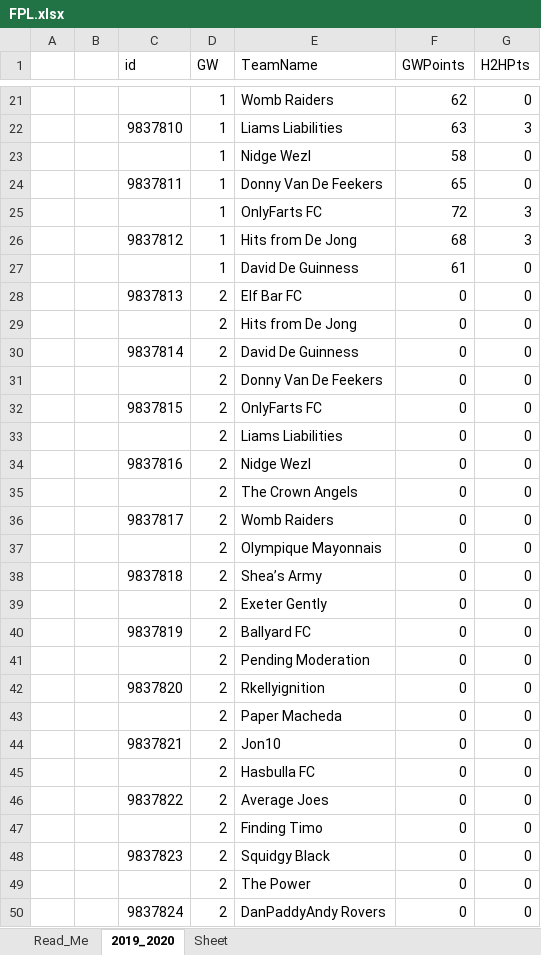
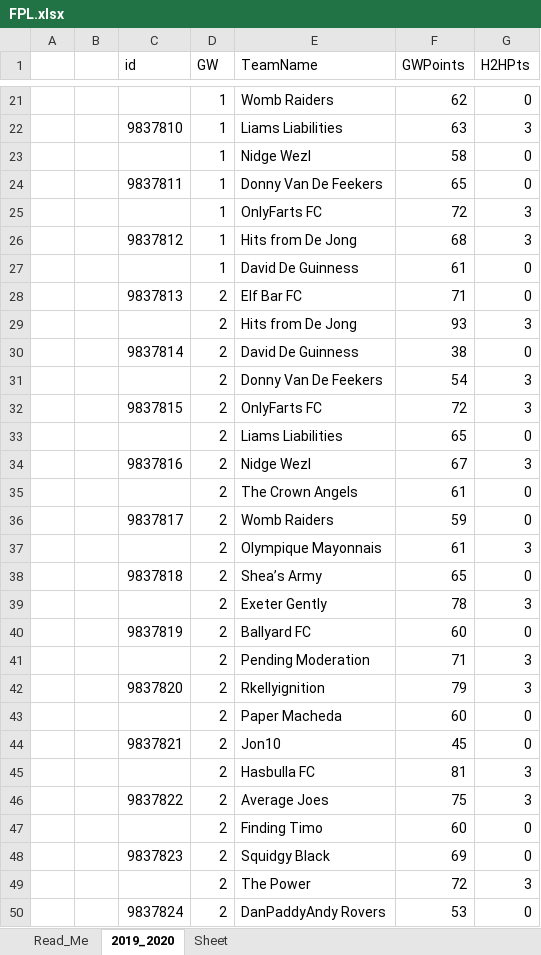
Before and after one commit to FrankoDonnell10/pythonprojects, an Excel workbook: FPL.xlsx, sheet 2019_2020, drawn as a sheet; only a part is shown, gaps mark what is left out; values as stored, in another font and other column widths than the file's, no borders; the diff covers the shown part only; the diff names each change by its address in the sheet, - before the commit and + after, or states it on an @@ line.

```diff
--- a/FPL.xlsx (sheet 2019_2020)
+++ b/FPL.xlsx (sheet 2019_2020)
-F28 (GWPoints): 0
+F28 (GWPoints): 71
-F29 (GWPoints): 0
+F29 (GWPoints): 93
-G29 (H2HPts): 0
+G29 (H2HPts): 3
-F30 (GWPoints): 0
+F30 (GWPoints): 38
-F31 (GWPoints): 0
+F31 (GWPoints): 54
-G31:G32 (H2HPts): 0
+G31:G32 (H2HPts): 3
-F32 (GWPoints): 0
+F32 (GWPoints): 72
-F33 (GWPoints): 0
+F33 (GWPoints): 65
-F34 (GWPoints): 0
+F34 (GWPoints): 67
-G34 (H2HPts): 0
+G34 (H2HPts): 3
-F35 (GWPoints): 0
+F35 (GWPoints): 61
-F36 (GWPoints): 0
+F36 (GWPoints): 59
-F37 (GWPoints): 0
+F37 (GWPoints): 61
-G37 (H2HPts): 0
+G37 (H2HPts): 3
-F38 (GWPoints): 0
+F38 (GWPoints): 65
-F39 (GWPoints): 0
+F39 (GWPoints): 78
-G39 (H2HPts): 0
+G39 (H2HPts): 3
-F40 (GWPoints): 0
+F40 (GWPoints): 60
-F41 (GWPoints): 0
+F41 (GWPoints): 71
-G41:G42 (H2HPts): 0
+G41:G42 (H2HPts): 3
-F42 (GWPoints): 0
+F42 (GWPoints): 79
-F43 (GWPoints): 0
+F43 (GWPoints): 60
-F44 (GWPoints): 0
+F44 (GWPoints): 45
-F45 (GWPoints): 0
+F45 (GWPoints): 81
-G45:G46 (H2HPts): 0
+G45:G46 (H2HPts): 3
-F46 (GWPoints): 0
+F46 (GWPoints): 75
-F47 (GWPoints): 0
+F47 (GWPoints): 60
-F48 (GWPoints): 0
+F48 (GWPoints): 69
-F49 (GWPoints): 0
+F49 (GWPoints): 72
-G49 (H2HPts): 0
+G49 (H2HPts): 3
-F50 (GWPoints): 0
+F50 (GWPoints): 53
```
Also changed, not shown: 5 edited cells elsewhere in this sheet, 1 other file.
